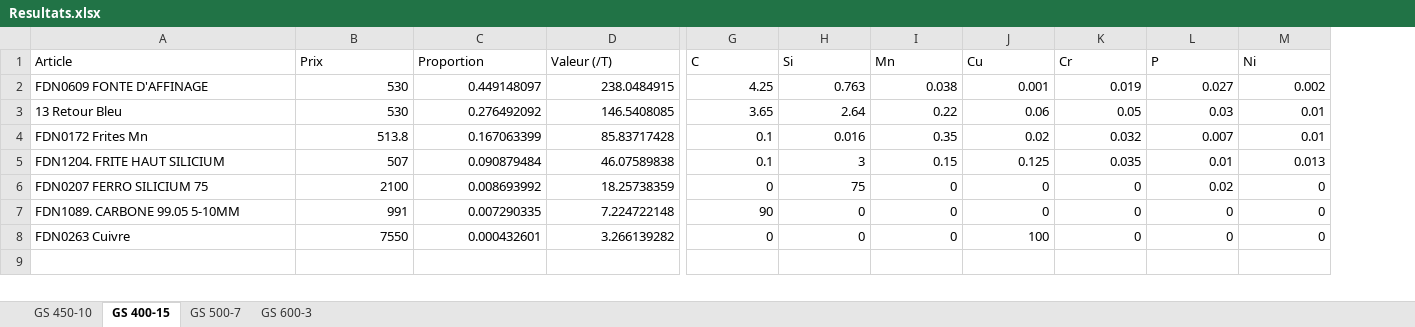
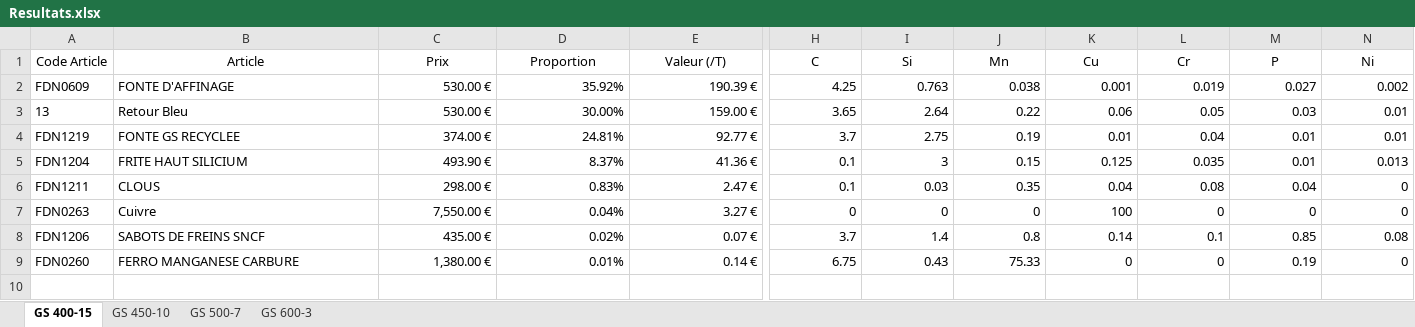
Before and after one commit to jobinhio/projets-data-science, an Excel workbook: projet/Optimisation/src/data/Resultats.xlsx, sheet GS 400-15, drawn as a sheet; only a part is shown, gaps mark what is left out; values as stored, in another font and other column widths than the file's, no borders; removed rows and columns are numbered as before the commit, all else as after; rows hold the shown columns only; the diff covers the shown part only; the diff names each change by its address in the sheet, - before the commit and + after, or states it on an @@ line.

```diff
--- a/projet/Optimisation/src/data/Resultats.xlsx (sheet GS 400-15)
+++ b/projet/Optimisation/src/data/Resultats.xlsx (sheet GS 400-15)
@@ sheet tab order changed: GS 400-15 | GS 450-10 | GS 500-7 | GS 600-3 @@
+column A (Code Article), rows 2-3: FDN0609 | 13; rows 5-7: FDN1204 | FDN1211 | FDN0263
-B1:N1 alignment: left
+B1:N1 alignment: center
-B2 (Article): FDN0609 FONTE D'AFFINAGE
+B2 (Article): FONTE D'AFFINAGE
-C2:C3 (Prix): 530
+C2:C3 (Prix): 530.00 €
-D2 (Proportion): 0.449148097
+D2 (Proportion): 35.92%
-E2 (Valeur (/T)): 238.0484915
+E2 (Valeur (/T)): 190.39 €
-B3 (Article): 13 Retour Bleu
+B3 (Article): Retour Bleu
-D3 (Proportion): 0.276492092
+D3 (Proportion): 30.00%
-E3 (Valeur (/T)): 146.5408085
+E3 (Valeur (/T)): 159.00 €
-row 4: FDN0172 Frites Mn | 513.8 | 0.167063399 | 85.83717428 | 0.1 | 0.016 | 0.35 | 0.02 | 0.032 | 0.007 | 0.01
+row 4: FDN1219 | FONTE GS RECYCLEE | 374.00 € | 24.81% | 92.77 € | 3.7 | 2.75 | 0.19 | 0.01 | 0.04 | 0.01 | 0.01
-B5 (Article): FDN1204. FRITE HAUT SILICIUM
+B5 (Article): FRITE HAUT SILICIUM
-C5 (Prix): 507
+C5 (Prix): 493.90 €
-D5 (Proportion): 0.090879484
+D5 (Proportion): 8.37%
-E5 (Valeur (/T)): 46.07589838
+E5 (Valeur (/T)): 41.36 €
-row 6: FDN0207 FERRO SILICIUM 75 | 2100 | 0.008693992 | 18.25738359 | 0 | 75 | 0 | 0 | 0 | 0.02 | 0
-B6 (Article): FDN1089. CARBONE 99.05 5-10MM
+B6 (Article): CLOUS
-C6 (Prix): 991
+C6 (Prix): 298.00 €
-D6 (Proportion): 0.007290335
+D6 (Proportion): 0.83%
-E6 (Valeur (/T)): 7.224722148
+E6 (Valeur (/T)): 2.47 €
-H6 (C): 90
+H6 (C): 0.1
-I6 (Si): 0
+I6 (Si): 0.03
-J6 (Mn): 0
+J6 (Mn): 0.35
-K6 (Cu): 0
+K6 (Cu): 0.04
-L6 (Cr): 0
+L6 (Cr): 0.08
-M6 (P): 0
+M6 (P): 0.04
-B7 (Article): FDN0263 Cuivre
+B7 (Article): Cuivre
-C7 (Prix): 7550
+C7 (Prix): 7,550.00 €
-D7 (Proportion): 0.000432601
+D7 (Proportion): 0.04%
-E7 (Valeur (/T)): 3.266139282
+E7 (Valeur (/T)): 3.27 €
+row 8: FDN1206 | SABOTS DE FREINS SNCF | 435.00 € | 0.02% | 0.07 € | 3.7 | 1.4 | 0.8 | 0.14 | 0.1 | 0.85 | 0.08
+row 9: FDN0260 | FERRO MANGANESE CARBURE | 1,380.00 € | 0.01% | 0.14 € | 6.75 | 0.43 | 75.33 | 0 | 0 | 0.19 | 0
```
Also changed, not shown: 19 edited cells and cell formats elsewhere in this sheet, sheet GS 600-3, sheet GS 500-7, sheet GS 450-10, projet/Optimisation/src/data/recipe_optimization_data.xlsm, projet/Optimisation/src/data/recipe_optimization_data2.xlsm, 22 other files.
